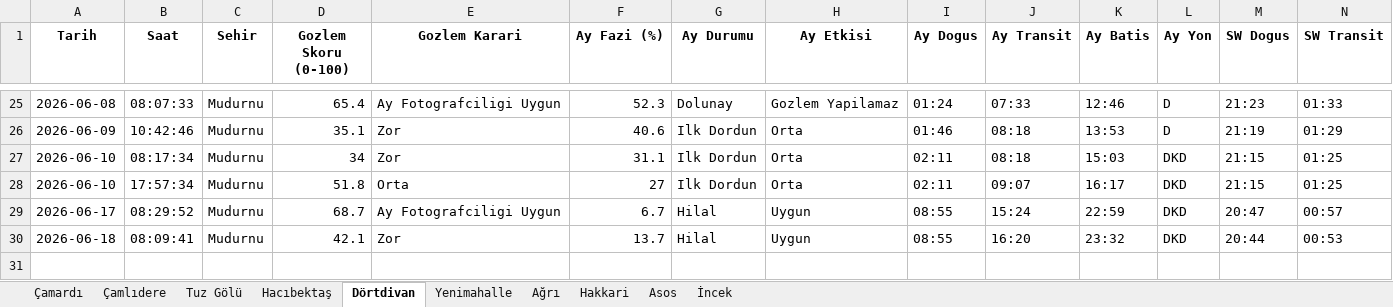
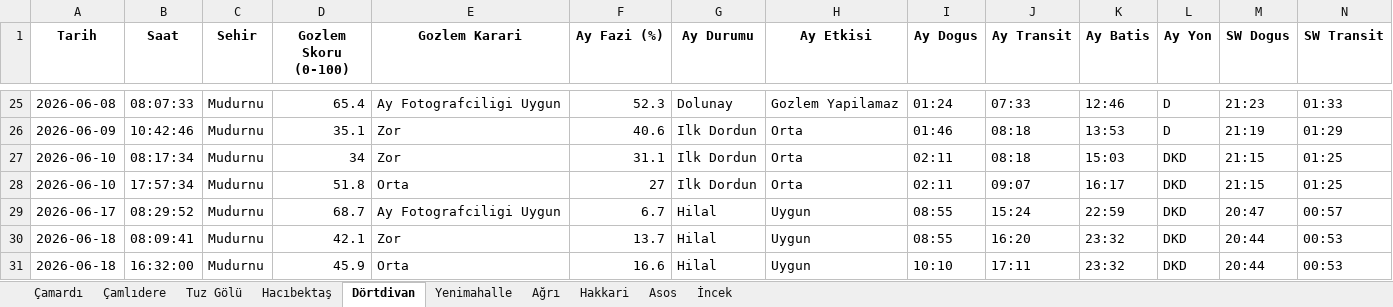
Before and after one commit to muhdogan-max/astro-gozlem, an Excel workbook: HavaTakip/astro_gozlem_verileri.xlsx, sheet Dörtdivan, drawn as a sheet; only a part is shown, gaps mark what is left out; values as stored, in another font and other column widths than the file's, no borders; rows hold the shown columns only; the diff names each change by its address in the sheet, - before the commit and + after, or states it on an @@ line.

```diff
--- a/HavaTakip/astro_gozlem_verileri.xlsx (sheet Dörtdivan)
+++ b/HavaTakip/astro_gozlem_verileri.xlsx (sheet Dörtdivan)
+row 31: 2026-06-18 | 16:32:00 | Mudurnu | 45.9 | Orta | 16.6 | Hilal | Uygun | 10:10 | 17:11 | 23:32 | DKD | 20:44 | 00:53
```
Also changed, not shown: sheet Hakkari, sheet Asos, sheet Ağrı, sheet İncek, sheet Çamlıdere, sheet Hacıbektaş, 3 more sheets.
